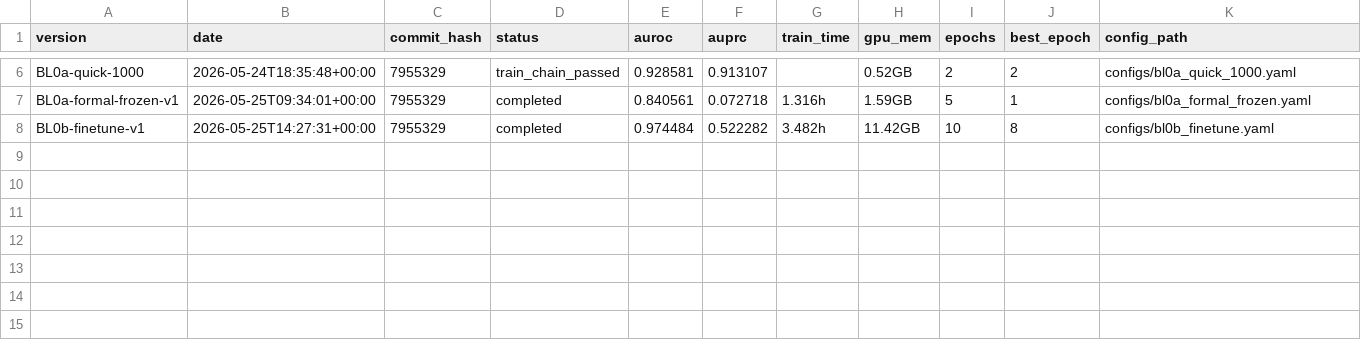
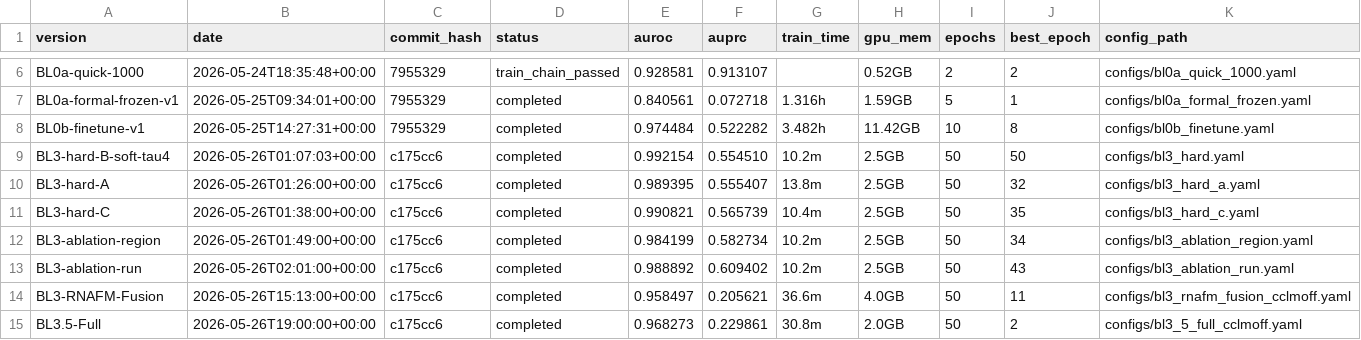
Before and after one commit to SixEternals/protein_s9_c9, a CSV file: results/experiments.csv, drawn as a sheet; only a part is shown, gaps mark what is left out; rows hold the shown columns only; the diff names each change by its address in the sheet, - before the commit and + after, or states it on an @@ line.

Commit message:
feat(bl3-bl35): full BL3 series + BL3.5-Full on CCLMoff
BL3-hard: Region/Run/ablation on GUIDE-seq (AUPRC 0.555-0.609)
BL3b: Seed regression configs ready (4 variants, not yet run)
BL3.5-Full: C9+R9 bidirectional Cross-Attn + Residual + LN
  - test AUPRC=0.230 (best.pt epoch2), val peak=0.420
  - 30m48s, 325K params, DDP 2x RTX PRO 6000
  - GPU underutilized (SM 40-62%), skill documented

Also:
- Rename bl3_rnafm_fusion.py -> bl4_rnafm_fusion.py (AGENTS.md v3 #15)
- Fix train_bl3.py test eval to load best.pt (#6)
- Add AGENTS.md v3 with frontend-middleware-backend architecture
- Add skills/gpu-saturation/SKILL.md
- Update experiments.csv

```diff
--- a/results/experiments.csv
+++ b/results/experiments.csv
+row 9: BL3-hard-B-soft-tau4 | 2026-05-26T01:07:03+00:00 | c175cc6 | completed | 0.992154 | 0.554510 | 10.2m | 2.5GB | 50 | 50 | configs/bl3_hard.yaml
+row 10: BL3-hard-A | 2026-05-26T01:26:00+00:00 | c175cc6 | completed | 0.989395 | 0.555407 | 13.8m | 2.5GB | 50 | 32 | configs/bl3_hard_a.yaml
+row 11: BL3-hard-C | 2026-05-26T01:38:00+00:00 | c175cc6 | completed | 0.990821 | 0.565739 | 10.4m | 2.5GB | 50 | 35 | configs/bl3_hard_c.yaml
+row 12: BL3-ablation-region | 2026-05-26T01:49:00+00:00 | c175cc6 | completed | 0.984199 | 0.582734 | 10.2m | 2.5GB | 50 | 34 | configs/bl3_ablation_region.yaml
+row 13: BL3-ablation-run | 2026-05-26T02:01:00+00:00 | c175cc6 | completed | 0.988892 | 0.609402 | 10.2m | 2.5GB | 50 | 43 | configs/bl3_ablation_run.yaml
+row 14: BL3-RNAFM-Fusion | 2026-05-26T15:13:00+00:00 | c175cc6 | completed | 0.958497 | 0.205621 | 36.6m | 4.0GB | 50 | 11 | configs/bl3_rnafm_fusion_cclmoff.yaml
+row 15: BL3.5-Full | 2026-05-26T19:00:00+00:00 | c175cc6 | completed | 0.968273 | 0.229861 | 30.8m | 2.0GB | 50 | 2 | configs/bl3_5_full_cclmoff.yaml
```
Also changed, not shown: 38 other files.
